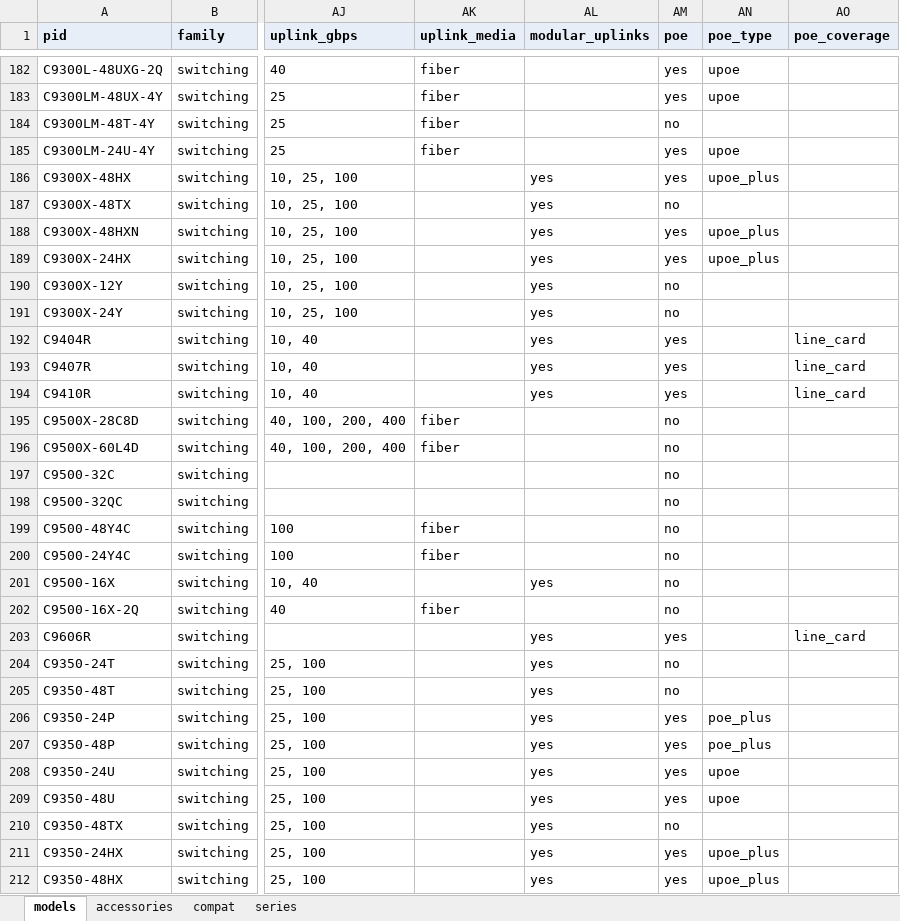
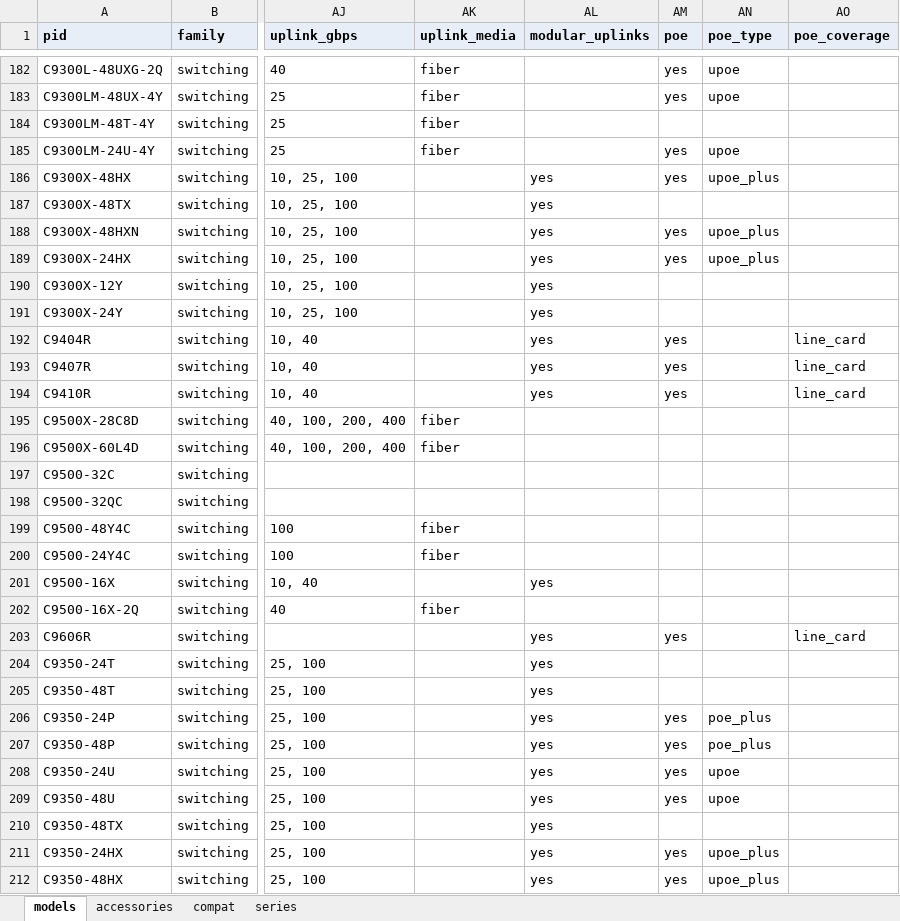
Before and after one commit to DenizYcode/tools4us, an Excel workbook: data/catalog/switching.xlsx, sheet models, drawn as a sheet; only a part is shown, gaps mark what is left out; values as stored, in another font and other column widths than the file's, no borders; the diff covers the shown part only; the diff names each change by its address in the sheet, - before the commit and + after, or states it on an @@ line.

```diff
--- a/data/catalog/switching.xlsx (sheet models)
+++ b/data/catalog/switching.xlsx (sheet models)
-AM184 (poe): no
+AM184 (poe): (empty)
-AM187 (poe): no
+AM187 (poe): (empty)
-AM190:AM191 (poe): no
+AM190:AM191 (poe): (empty)
-AM195:AM202 (poe): no
+AM195:AM202 (poe): (empty)
-AM204:AM205 (poe): no
+AM204:AM205 (poe): (empty)
-AM210 (poe): no
+AM210 (poe): (empty)
```
Also changed, not shown: 117 edited cells elsewhere in this sheet, sheet accessories, data/catalog/datacenter.xlsx, data/catalog/routing.xlsx, 20 other files.
